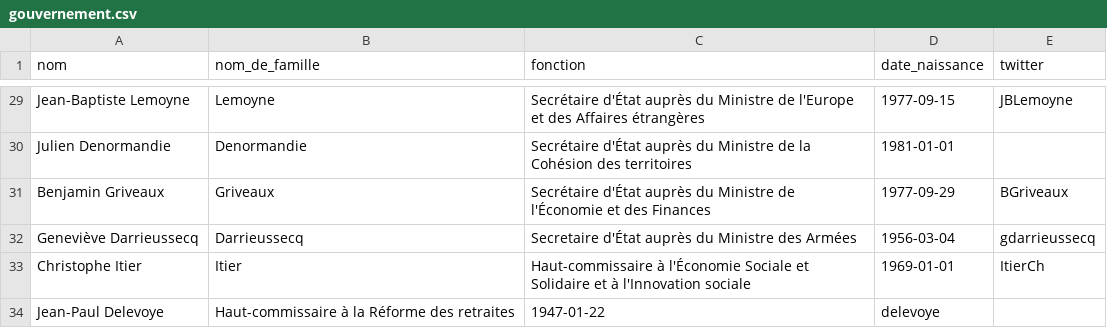
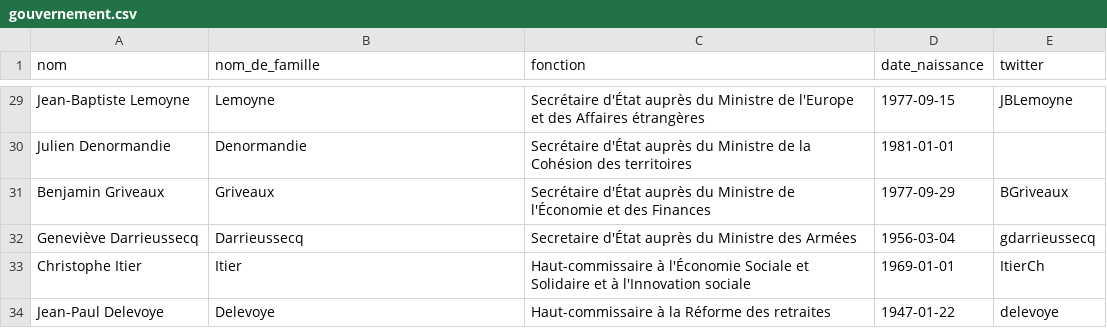
Before and after one commit to regardscitoyens/direct-parlement, a CSV file: resources/gouvernement.csv, drawn as a sheet; only a part is shown, gaps mark what is left out.

Commit message:
Update gouvernement.csv

```diff
--- a/resources/gouvernement.csv
+++ b/resources/gouvernement.csv
@@ -33,2 +33,2 @@ Geneviève Darrieussecq,Darrieussecq,Secretaire d'État auprès du Ministre des
 Christophe Itier,Itier,Haut-commissaire à l'Économie Sociale et Solidaire et à l'Innovation sociale,1969-01-01,ItierCh
-Jean-Paul Delevoye,Haut-commissaire à la Réforme des retraites,1947-01-22,delevoye
+Jean-Paul Delevoye,Delevoye,Haut-commissaire à la Réforme des retraites,1947-01-22,delevoye
```
